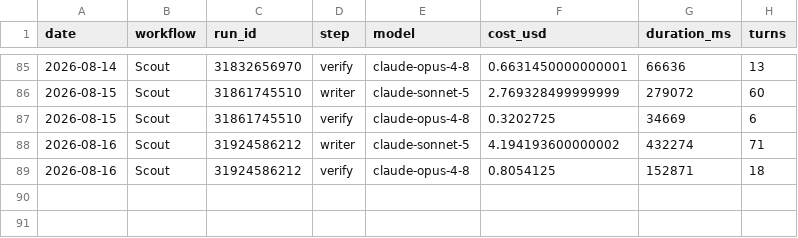
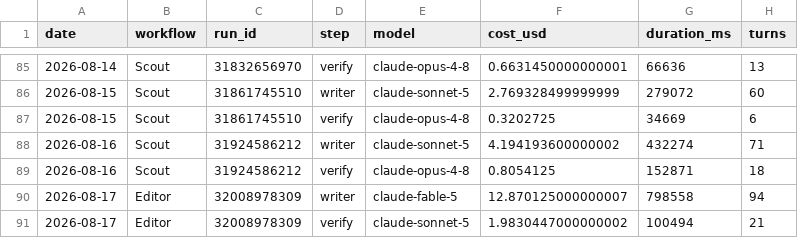
Before and after one commit to albertogrande/developer-marketing, a CSV file: usage/ledger.csv, drawn as a sheet; only a part is shown, gaps mark what is left out.

```diff
--- a/usage/ledger.csv
+++ b/usage/ledger.csv
@@ -89 +89,3 @@ date,workflow,run_id,step,model,cost_usd,duration_ms,turns
 2026-08-16,Scout,31924586212,verify,claude-opus-4-8,0.8054125,152871,18
+2026-08-17,Editor,32008978309,writer,claude-fable-5,12.870125000000007,798558,94
+2026-08-17,Editor,32008978309,verify,claude-sonnet-5,1.9830447000000002,100494,21
```
Also changed, not shown: 18 other files.
